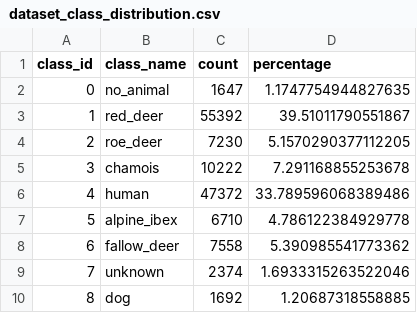
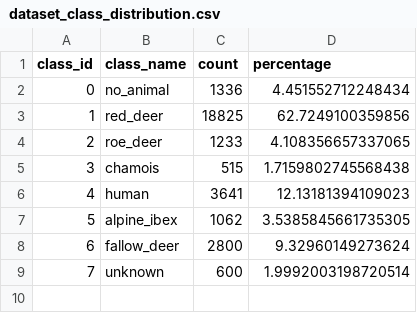
Before and after one commit to L-Schlosser/CVI_FlyingHirsch, a CSV file: karim/analysis/dataset_class_distribution.csv, drawn as a sheet.

```diff
--- a/karim/analysis/dataset_class_distribution.csv
+++ b/karim/analysis/dataset_class_distribution.csv
@@ -1,10 +1,9 @@
 class_id,class_name,count,percentage
-0,no_animal,1647,1.1747754944827635
-1,red_deer,55392,39.51011790551867
-2,roe_deer,7230,5.1570290377112205
-3,chamois,10222,7.291168855253678
-4,human,47372,33.789596068389486
-5,alpine_ibex,6710,4.786122384929778
-6,fallow_deer,7558,5.390985541773362
-7,unknown,2374,1.6933315263522046
-8,dog,1692,1.20687318558885
+0,no_animal,1336,4.451552712248434
+1,red_deer,18825,62.7249100359856
+2,roe_deer,1233,4.108356657337065
+3,chamois,515,1.7159802745568438
+4,human,3641,12.13181394109023
+5,alpine_ibex,1062,3.5385845661735305
+6,fallow_deer,2800,9.32960149273624
+7,unknown,600,1.9992003198720514
```
Also changed, not shown: karim/analysis/dataset_class_distribution_preprocessed.csv, 9 other files.
